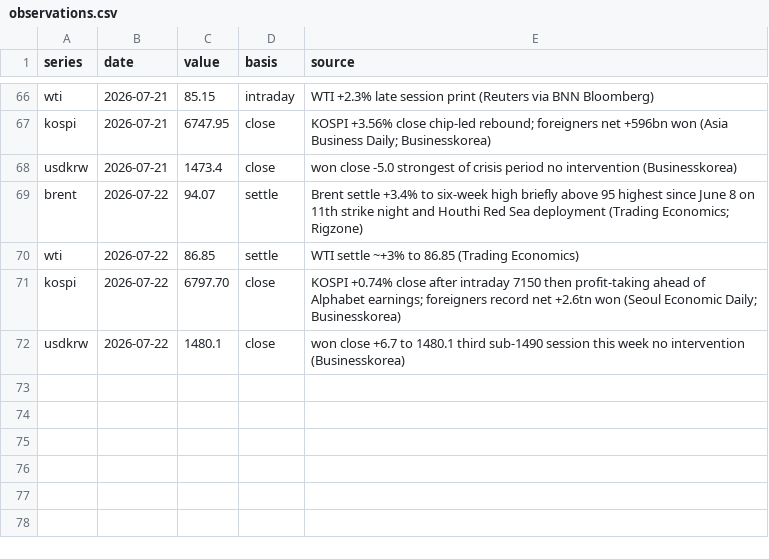
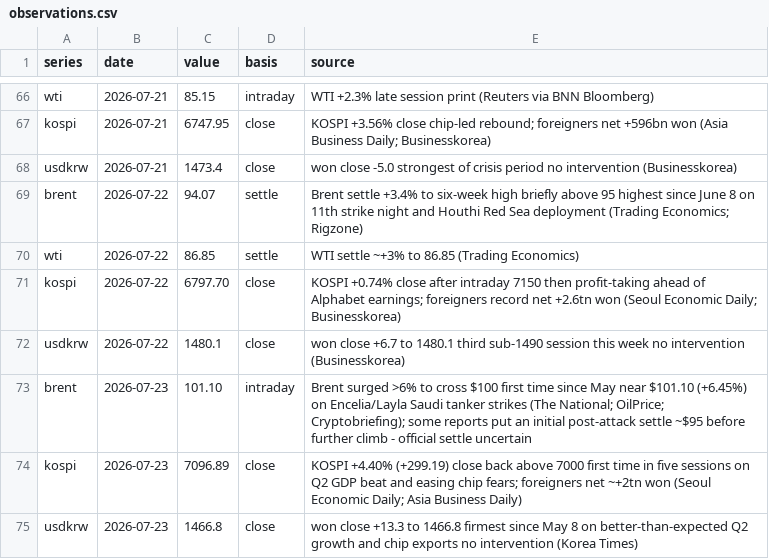
Before and after one commit to willsheo/middle-east-news, a CSV file: data/observations.csv, drawn as a sheet; only a part is shown, gaps mark what is left out; the diff names each change by its address in the sheet, - before the commit and + after, or states it on an @@ line.

```diff
--- a/data/observations.csv
+++ b/data/observations.csv
+row 73: brent | 2026-07-23 | 101.10 | intraday | Brent surged >6% to cross $100 first time since May near $101.10 (+6.45%) on Encelia/Layla Saudi tanker strikes (The National; OilPrice; Cryptobriefing); some reports put an initial post-attack settle ~$95 before further climb - official settle uncertain
+row 74: kospi | 2026-07-23 | 7096.89 | close | KOSPI +4.40% (+299.19) close back above 7000 first time in five sessions on Q2 GDP beat and easing chip fears; foreigners net ~+2tn won (Seoul Economic Daily; Asia Business Daily)
+row 75: usdkrw | 2026-07-23 | 1466.8 | close | won close +13.3 to 1466.8 firmest since May 8 on better-than-expected Q2 growth and chip exports no intervention (Korea Times)
```
Also changed, not shown: data/events.csv, data/series.csv, 11 other files.
